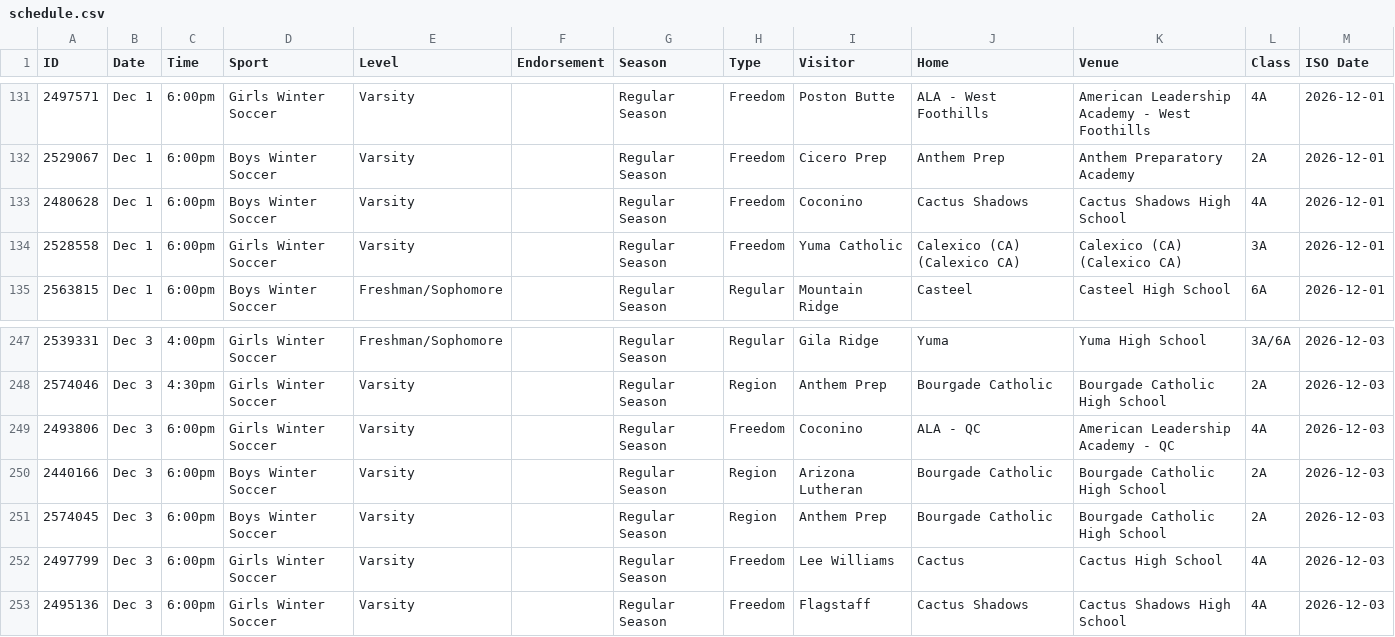
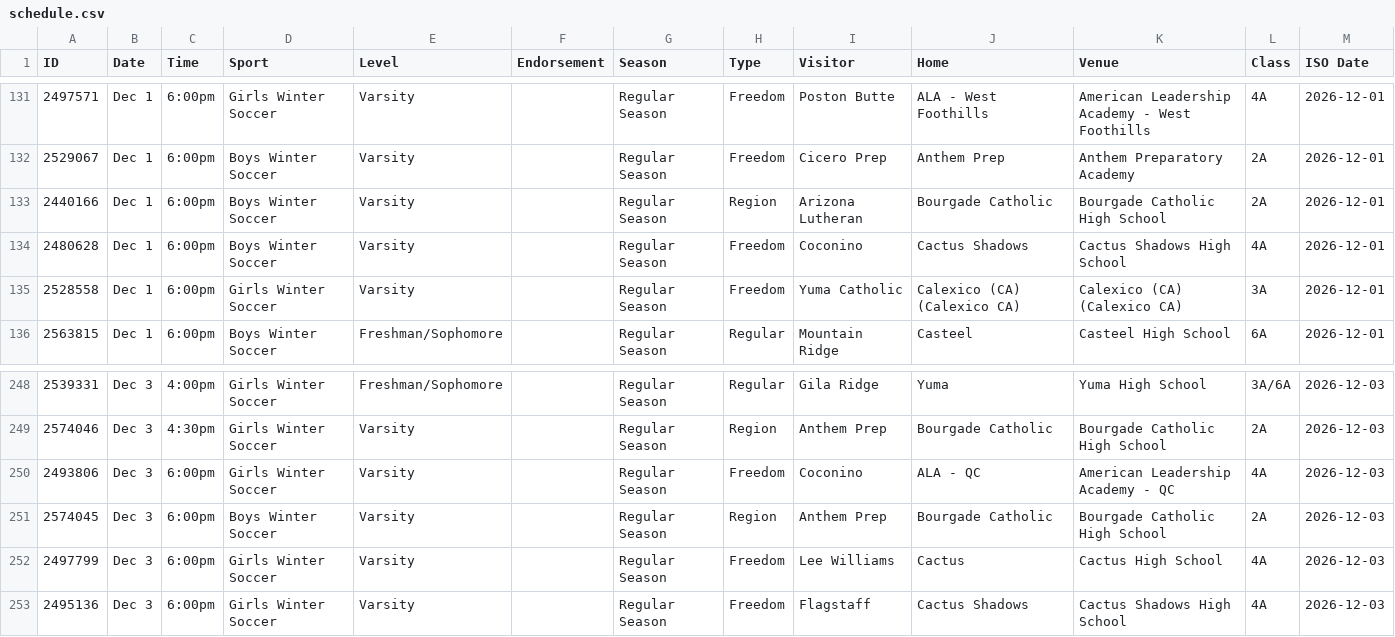
Before and after one commit to AZREFEREE/akrew-hsfeed, a CSV file: data/schedule.csv, drawn as a sheet; only a part is shown, gaps mark what is left out; removed rows and columns are numbered as before the commit, all else as after; the diff names each change by its address in the sheet, - before the commit and + after, or states it on an @@ line.

```diff
--- a/data/schedule.csv
+++ b/data/schedule.csv
+row 133: 2440166 | Dec 1 | 6:00pm | Boys Winter Soccer | Varsity |  | Regular Season | Region | Arizona Lutheran | Bourgade Catholic | Bourgade Catholic High School | 2A | 2026-12-01
-row 250: 2440166 | Dec 3 | 6:00pm | Boys Winter Soccer | Varsity |  | Regular Season | Region | Arizona Lutheran | Bourgade Catholic | Bourgade Catholic High School | 2A | 2026-12-03
```
Also changed, not shown: 7 other files.
